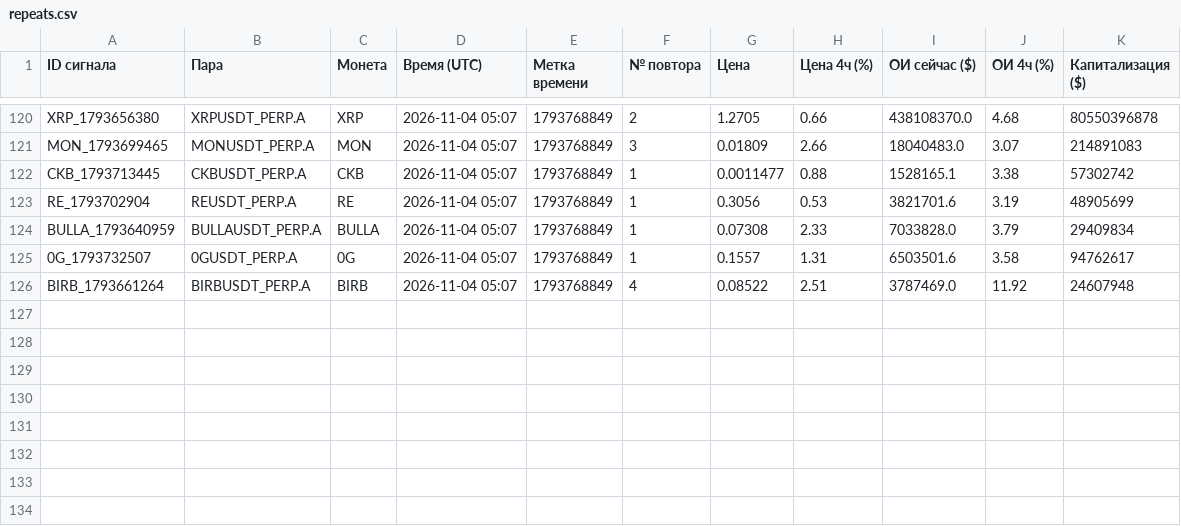
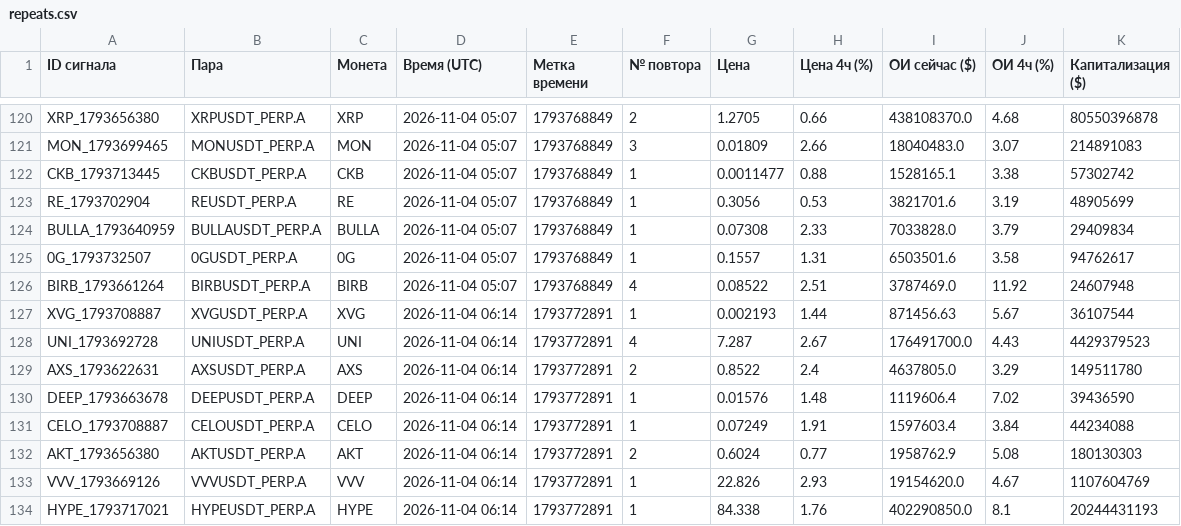
Before and after one commit to HelaPataki/crypto-bot, a CSV file: repeats.csv, drawn as a sheet; only a part is shown, gaps mark what is left out.

```diff
--- a/repeats.csv
+++ b/repeats.csv
@@ -126 +126,9 @@ BULLA_1793640959,BULLAUSDT_PERP.A,BULLA,2026-11-04 05:07,1793768849,1,0.07308,2.
 BIRB_1793661264,BIRBUSDT_PERP.A,BIRB,2026-11-04 05:07,1793768849,4,0.08522,2.51,3787469.0,11.92,24607948
+XVG_1793708887,XVGUSDT_PERP.A,XVG,2026-11-04 06:14,1793772891,1,0.002193,1.44,871456.63,5.67,36107544
+UNI_1793692728,UNIUSDT_PERP.A,UNI,2026-11-04 06:14,1793772891,4,7.287,2.67,176491700.0,4.43,4429379523
+AXS_1793622631,AXSUSDT_PERP.A,AXS,2026-11-04 06:14,1793772891,2,0.8522,2.4,4637805.0,3.29,149511780
+DEEP_1793663678,DEEPUSDT_PERP.A,DEEP,2026-11-04 06:14,1793772891,1,0.01576,1.48,1119606.4,7.02,39436590
+CELO_1793708887,CELOUSDT_PERP.A,CELO,2026-11-04 06:14,1793772891,1,0.07249,1.91,1597603.4,3.84,44234088
+AKT_1793656380,AKTUSDT_PERP.A,AKT,2026-11-04 06:14,1793772891,2,0.6024,0.77,1958762.9,5.08,180130303
+VVV_1793669126,VVVUSDT_PERP.A,VVV,2026-11-04 06:14,1793772891,1,22.826,2.93,19154620.0,4.67,1107604769
+HYPE_1793717021,HYPEUSDT_PERP.A,HYPE,2026-11-04 06:14,1793772891,1,84.338,1.76,402290850.0,8.1,20244431193
```
Also changed, not shown: signals.csv, 1 other file.
